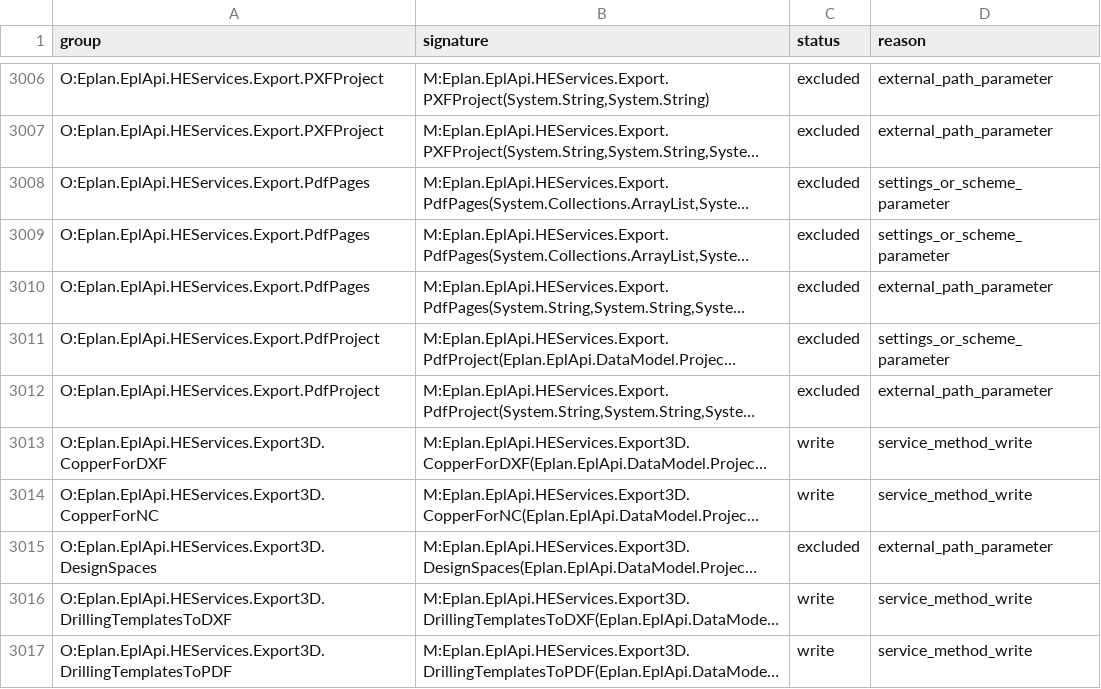
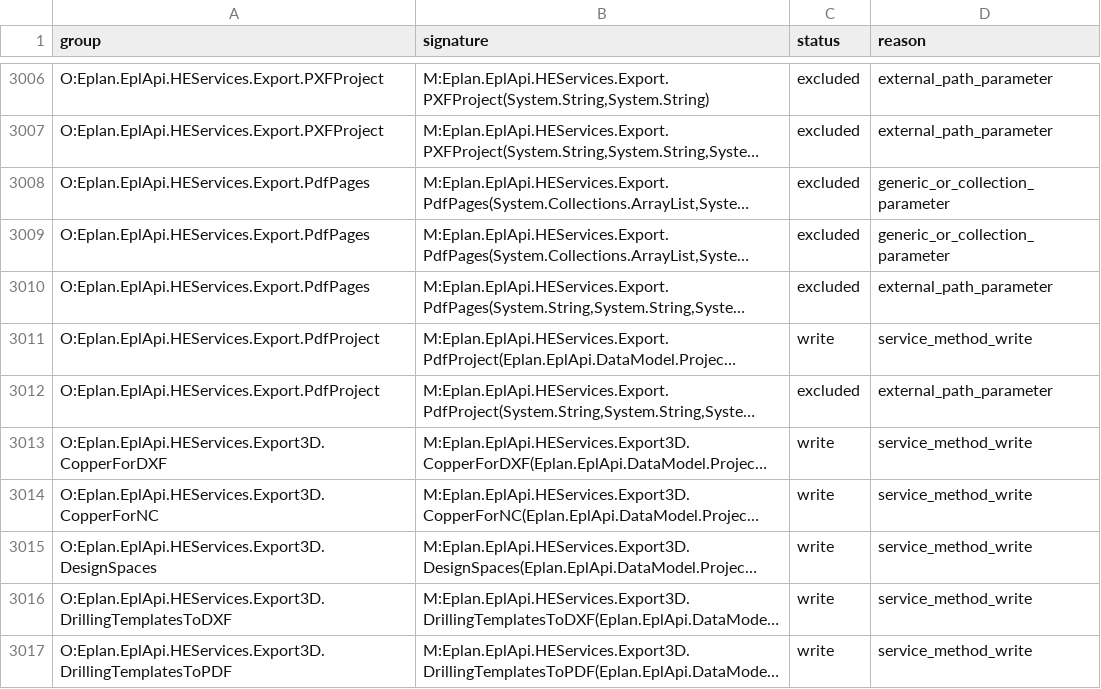
Before and after one commit to asckye/eplan-mcp, a TSV file: catalog/api-try.g.tsv, drawn as a sheet; only a part is shown, gaps mark what is left out; long unchanged cells end in …; the diff covers the shown part only; the diff names each change by its address in the sheet, - before the commit and + after, or states it on an @@ line.

```diff
--- a/catalog/api-try.g.tsv
+++ b/catalog/api-try.g.tsv
-D3008:D3009 (reason): settings_or_scheme_parameter
+D3008:D3009 (reason): generic_or_collection_parameter
-C3011 (status): excluded
+C3011 (status): write
-D3011 (reason): settings_or_scheme_parameter
+D3011 (reason): service_method_write
-C3015 (status): excluded
+C3015 (status): write
-D3015 (reason): external_path_parameter
+D3015 (reason): service_method_write
```
Also changed, not shown: 100 edited cells elsewhere in this file, catalog/mapping/operation-gaps-before-chains.g.tsv, catalog/mapping/operation-gaps.g.tsv, 6 other files.
